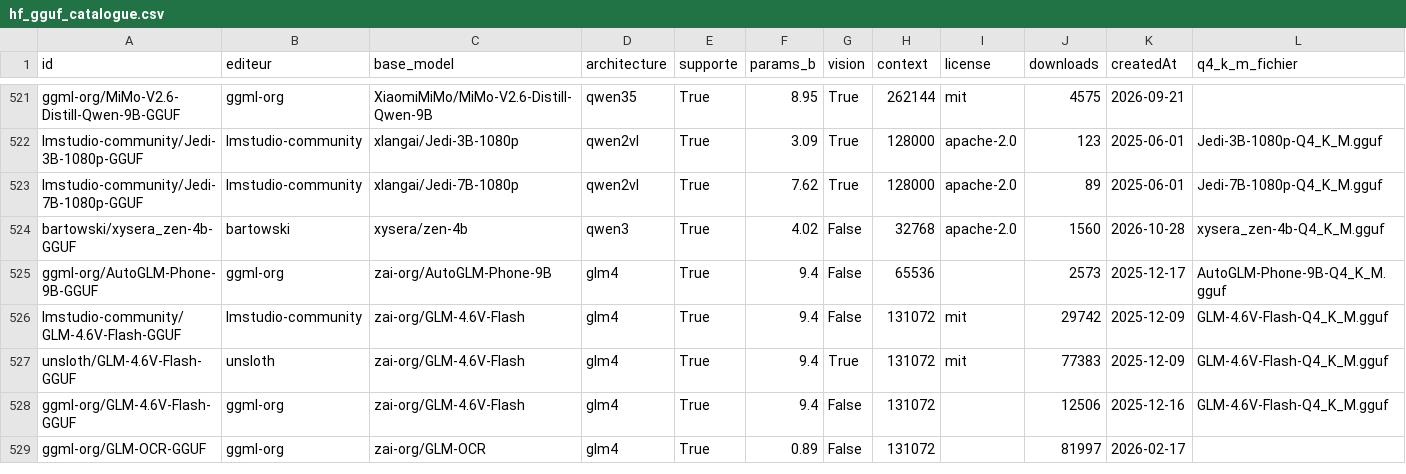
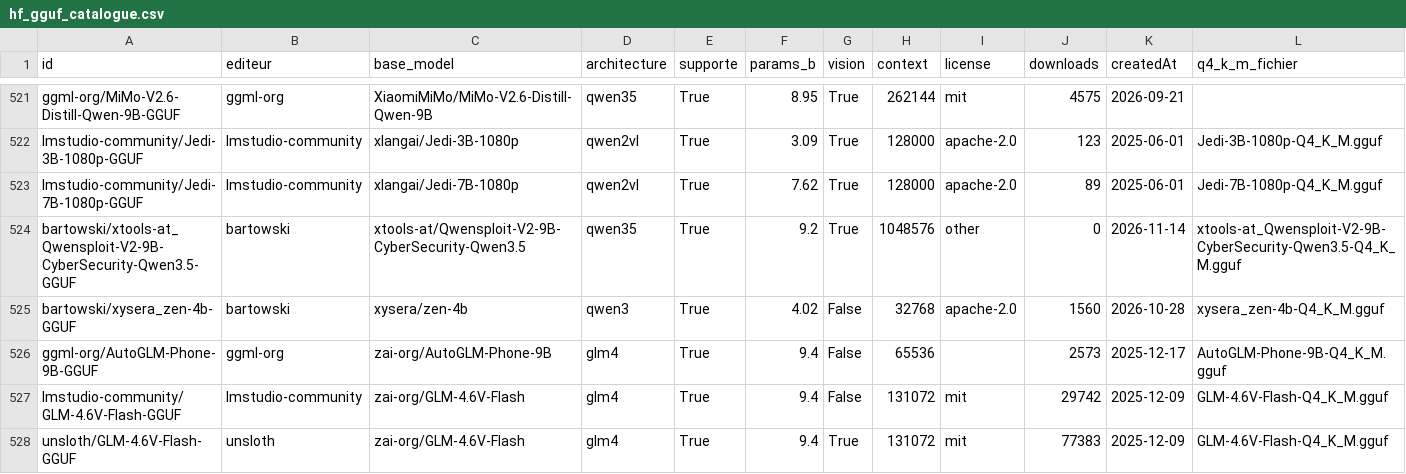
Before and after one commit to ggaldrat/crampon, a CSV file: hf_gguf_catalogue.csv, drawn as a sheet; only a part is shown, gaps mark what is left out; the shorter side is filled out with more unchanged rows; rows hold the shown columns only; the diff names each change by its address in the sheet, - before the commit and + after, or states it on an @@ line.

```diff
--- a/hf_gguf_catalogue.csv
+++ b/hf_gguf_catalogue.csv
+row 524: bartowski/xtools-at_Qwensploit-V2-9B-CyberSecurity-Qwen3.5-GGUF | bartowski | xtools-at/Qwensploit-V2-9B-CyberSecurity-Qwen3.5 | qwen35 | True | 9.2 | True | 1048576 | other | 0 | 2026-11-14 | xtools-at_Qwensploit-V2-9B-CyberSecurity-Qwen3.5-Q4_K_M.gguf
```
Also changed, not shown: 2 other files.
